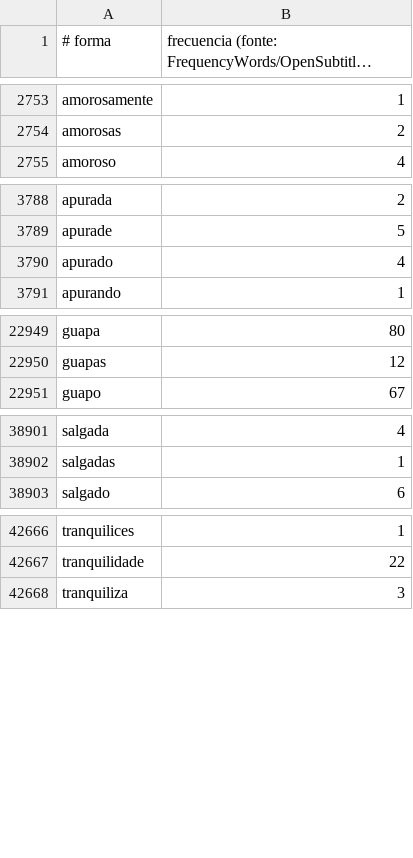
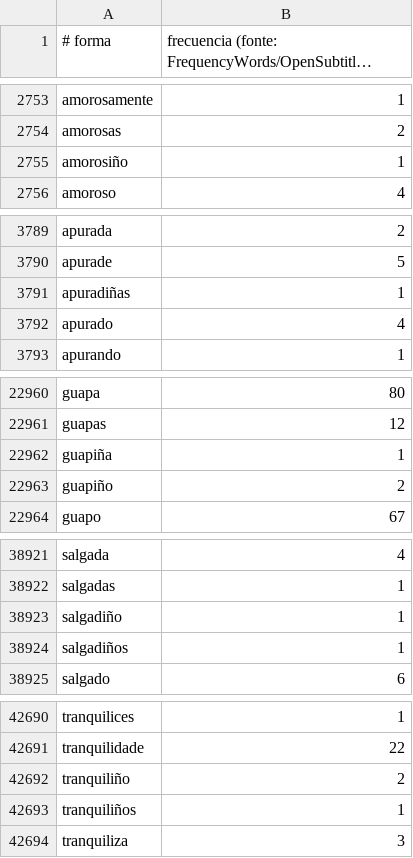
Before and after one commit to Xocko12/Dicionario-galego, a TSV file: datos/frecuencias.tsv, drawn as a sheet; only a part is shown, gaps mark what is left out; long unchanged cells end in …; the diff covers the shown part only; the diff names each change by its address in the sheet, - before the commit and + after, or states it on an @@ line.

```diff
--- a/datos/frecuencias.tsv
+++ b/datos/frecuencias.tsv
+row 2755: amorosiño | 1
+row 3791: apuradiñas | 1
+row 22962: guapiña | 1
+row 22963: guapiño | 2
+row 38923: salgadiño | 1
+row 38924: salgadiños | 1
+row 42692: tranquiliño | 2
+row 42693: tranquiliños | 1
```
Also changed, not shown: 21 added rows elsewhere in this file, 7 other files.
